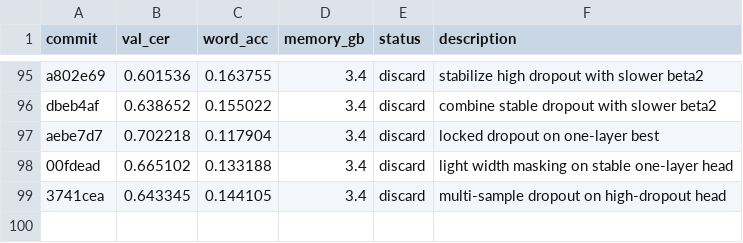
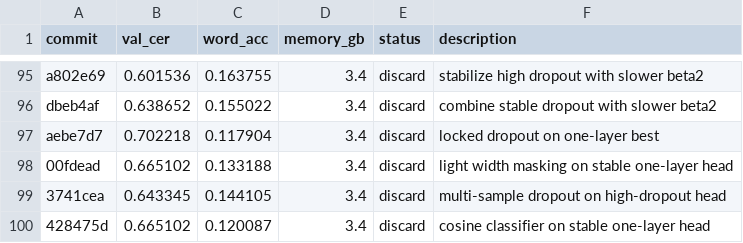
Before and after one commit to zhd36/ocr-autoresearch, a TSV file: results.tsv, drawn as a sheet; only a part is shown, gaps mark what is left out; the diff names each change by its address in the sheet, - before the commit and + after, or states it on an @@ line.

Commit message:
Discard experiment: cosine classifier on stable one-layer head

```diff
--- a/results.tsv
+++ b/results.tsv
+row 100: 428475d | 0.665102 | 0.120087 | 3.4 | discard | cosine classifier on stable one-layer head
```
Also changed, not shown: 1 other file.
